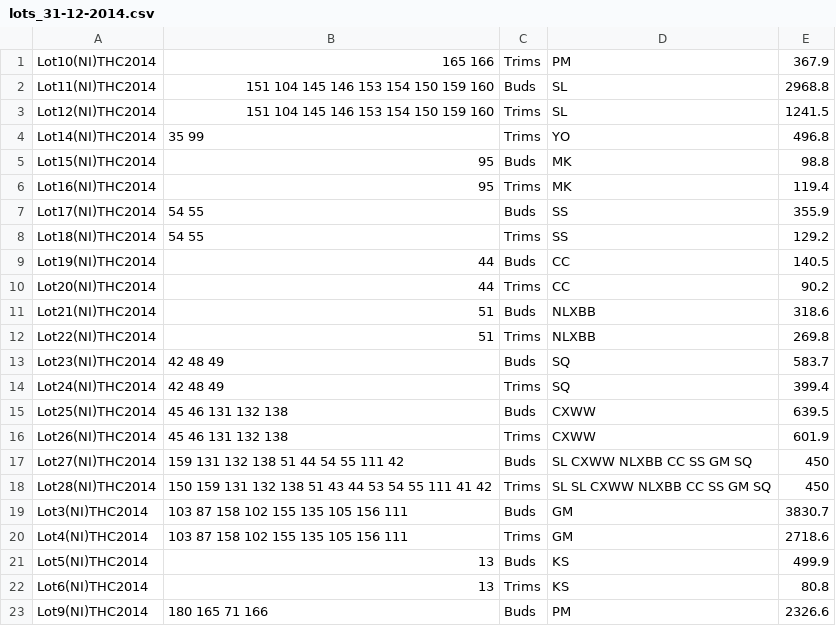
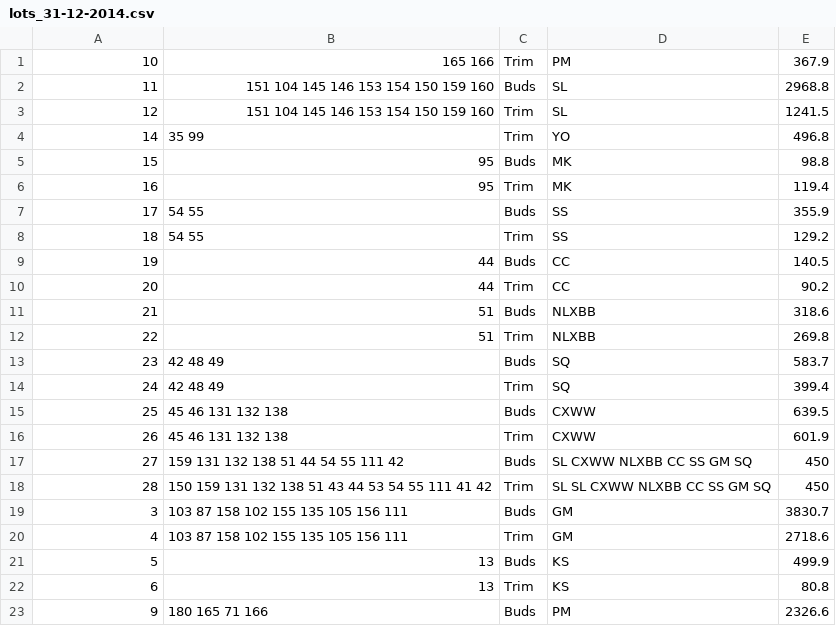
Before and after one commit to cloudzombie/wild-compass, a CSV file: db/data/production/lots_31-12-2014.csv, drawn as a sheet.

```diff
--- a/db/data/production/lots_31-12-2014.csv
+++ b/db/data/production/lots_31-12-2014.csv
@@ -1,23 +1,23 @@
-Lot10(NI)THC2014,165 166,Trims,PM,367.9
-Lot11(NI)THC2014,151 104 145 146 153 154 150 159 160,Buds,SL,2968.8
-Lot12(NI)THC2014,151 104 145 146 153 154 150 159 160,Trims,SL,1241.5
-Lot14(NI)THC2014,35 99,Trims,YO,496.8
-Lot15(NI)THC2014,95,Buds,MK,98.8
-Lot16(NI)THC2014,95,Trims,MK,119.4
-Lot17(NI)THC2014,54 55,Buds,SS,355.9
-Lot18(NI)THC2014,54 55,Trims,SS,129.2
-Lot19(NI)THC2014,44,Buds,CC,140.5
-Lot20(NI)THC2014,44,Trims,CC,90.2
-Lot21(NI)THC2014,51,Buds,NLXBB,318.6
-Lot22(NI)THC2014,51,Trims,NLXBB,269.8
-Lot23(NI)THC2014,42 48 49,Buds,SQ,583.7
-Lot24(NI)THC2014,42 48 49,Trims,SQ,399.4
-Lot25(NI)THC2014,45 46 131 132 138,Buds,CXWW,639.5
-Lot26(NI)THC2014,45 46 131 132 138,Trims,CXWW,601.9
-Lot27(NI)THC2014,159 131 132 138 51 44 54 55 111 42,Buds,SL CXWW NLXBB CC SS GM SQ,450
-Lot28(NI)THC2014,150 159 131 132 138 51 43 44 53 54 55 111 41 42,Trims,SL SL CXWW NLXBB CC SS GM SQ,450
-Lot3(NI)THC2014,103 87 158 102 155 135 105 156 111,Buds,GM,3830.7
-Lot4(NI)THC2014,103 87 158 102 155 135 105 156 111,Trims,GM,2718.6
-Lot5(NI)THC2014,13,Buds,KS,499.9
-Lot6(NI)THC2014,13,Trims,KS,80.8
-Lot9(NI)THC2014,180 165 71 166,Buds,PM,2326.6
+10,165 166,Trim,PM,367.9
+11,151 104 145 146 153 154 150 159 160,Buds,SL,2968.8
+12,151 104 145 146 153 154 150 159 160,Trim,SL,1241.5
+14,35 99,Trim,YO,496.8
+15,95,Buds,MK,98.8
+16,95,Trim,MK,119.4
+17,54 55,Buds,SS,355.9
+18,54 55,Trim,SS,129.2
+19,44,Buds,CC,140.5
+20,44,Trim,CC,90.2
+21,51,Buds,NLXBB,318.6
+22,51,Trim,NLXBB,269.8
+23,42 48 49,Buds,SQ,583.7
+24,42 48 49,Trim,SQ,399.4
+25,45 46 131 132 138,Buds,CXWW,639.5
+26,45 46 131 132 138,Trim,CXWW,601.9
+27,159 131 132 138 51 44 54 55 111 42,Buds,SL CXWW NLXBB CC SS GM SQ,450
+28,150 159 131 132 138 51 43 44 53 54 55 111 41 42,Trim,SL SL CXWW NLXBB CC SS GM SQ,450
+3,103 87 158 102 155 135 105 156 111,Buds,GM,3830.7
+4,103 87 158 102 155 135 105 156 111,Trim,GM,2718.6
+5,13,Buds,KS,499.9
+6,13,Trim,KS,80.8
+9,180 165 71 166,Buds,PM,2326.6
```
Also changed, not shown: 5 other files.
